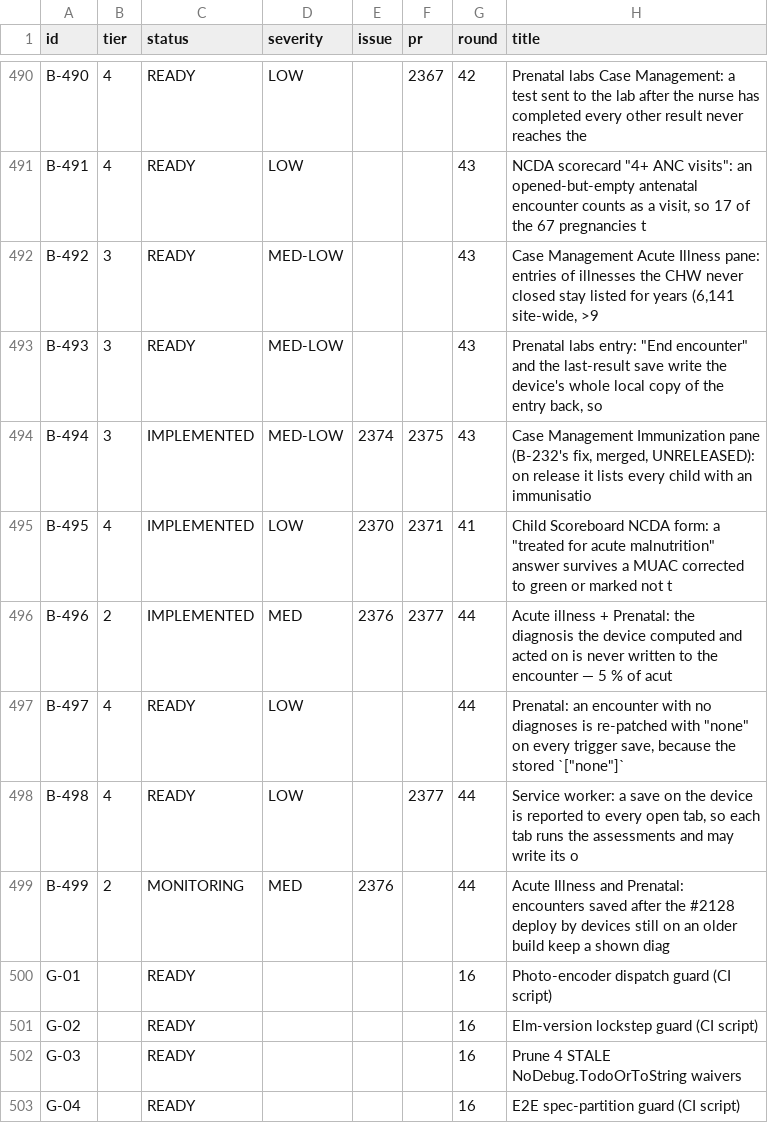
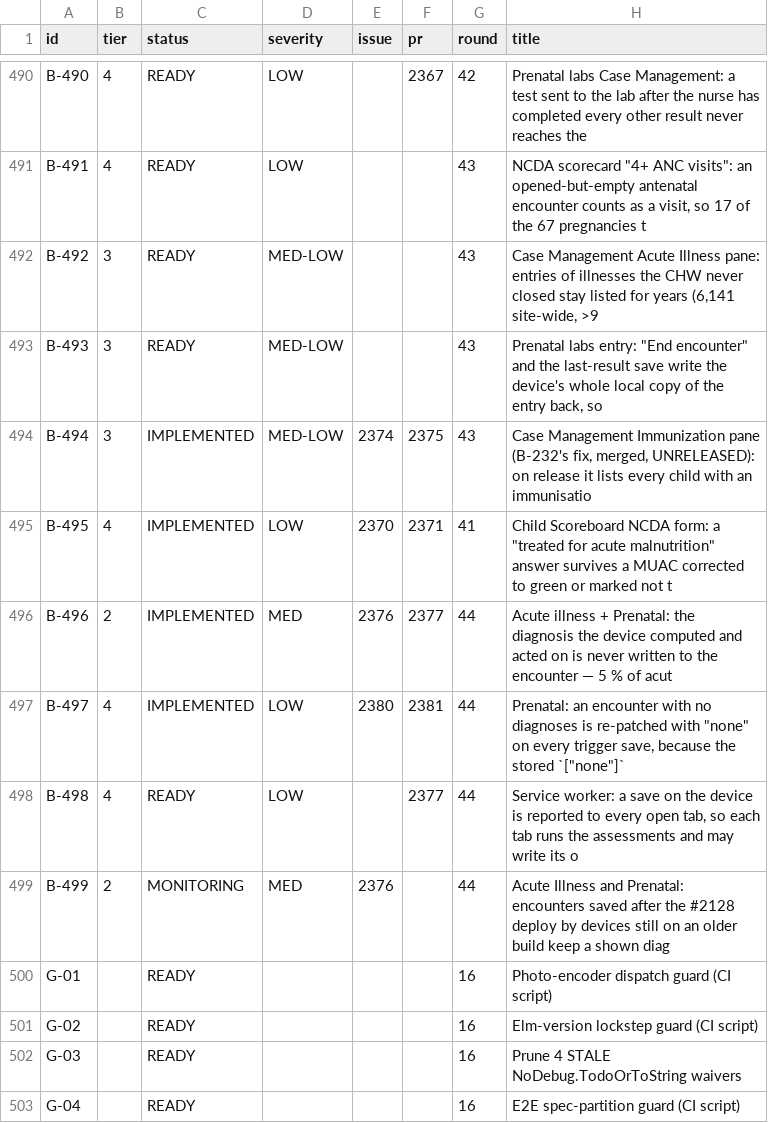
Before and after one commit to TIP-Global-Health/eheza-app, a TSV file: .claude/backlog/index.tsv, drawn as a sheet; only a part is shown, gaps mark what is left out.

Commit message:
Backlog: B-497 PR #2381 open, review round 1 running [ci skip]

```diff
--- a/.claude/backlog/index.tsv
+++ b/.claude/backlog/index.tsv
@@ -496,3 +496,3 @@ B-495	4	IMPLEMENTED	LOW	2370	2371	41	Child Scoreboard NCDA form: a "treated for
 B-496	2	IMPLEMENTED	MED	2376	2377	44	Acute illness + Prenatal: the diagnosis the device computed and acted on is never written to the encounter — 5 % of acut
-B-497	4	READY	LOW			44	Prenatal: an encounter with no diagnoses is re-patched with "none" on every trigger save, because the stored `["none"]`
+B-497	4	IMPLEMENTED	LOW	2380	2381	44	Prenatal: an encounter with no diagnoses is re-patched with "none" on every trigger save, because the stored `["none"]`
 B-498	4	READY	LOW		2377	44	Service worker: a save on the device is reported to every open tab, so each tab runs the assessments and may write its o
```
Also changed, not shown: 2 other files.
